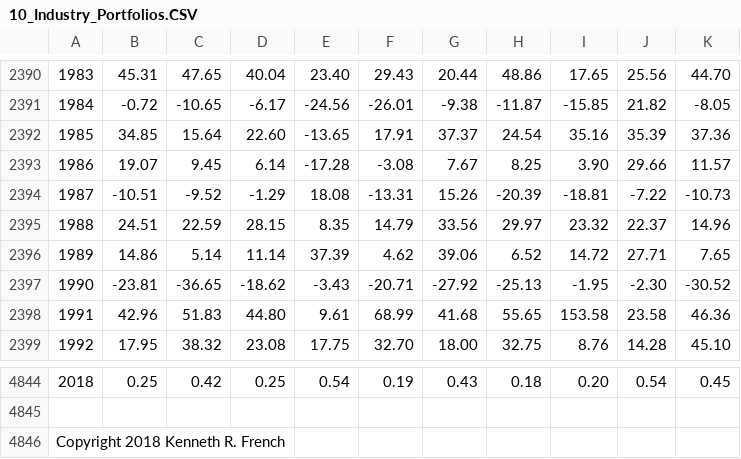
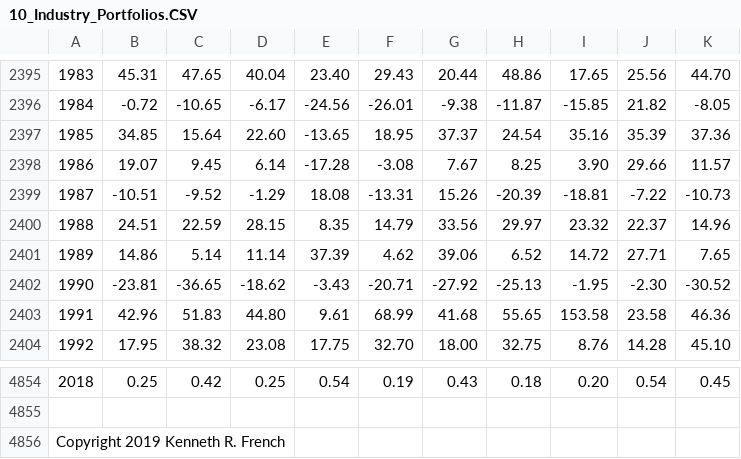
Before and after one commit to Larmor27/SPL_Portfolio_Project, a CSV file: 10_Industry_Portfolios.CSV (was philippjung/10_Industry_Portfolios.CSV), drawn as a sheet; only a part is shown, gaps mark what is left out; addresses are those after the commit; the diff covers the shown part only; the diff names each change by its address in the sheet, - before the commit and + after, or states it on an @@ line.

```diff
--- a/philippjung/10_Industry_Portfolios.CSV
+++ b/10_Industry_Portfolios.CSV
-F2397: 17.91
+F2397: 18.95
-A4856: Copyright 2018 Kenneth R. French
+A4856: Copyright 2019 Kenneth R. French
```
Also changed, not shown: 10 added rows and 17 edited cells elsewhere in this file, 47 other files.
